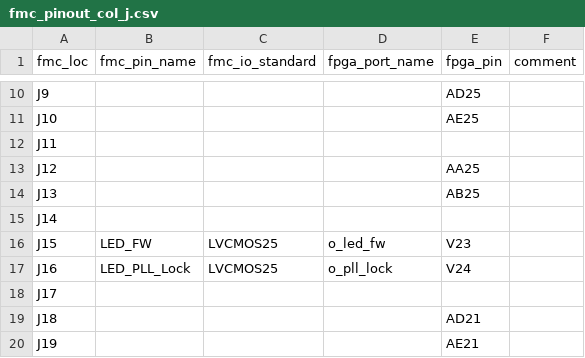
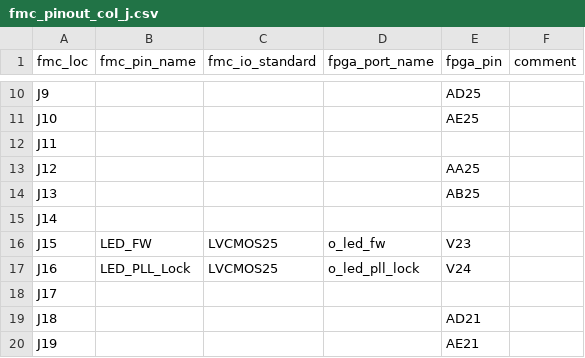
Before and after one commit to xifu-irap/fpasim-fw, a CSV file: constraints/constrs_1/fmc_pinout_col_j.csv, drawn as a sheet; only a part is shown, gaps mark what is left out.

Commit message:
constraints: correct the led port name

```diff
--- a/constraints/constrs_1/fmc_pinout_col_j.csv
+++ b/constraints/constrs_1/fmc_pinout_col_j.csv
@@ -16,3 +16,3 @@ J14;;;;;
 J15;LED_FW;LVCMOS25;o_led_fw;V23;
-J16;LED_PLL_Lock;LVCMOS25;o_pll_lock;V24;
+J16;LED_PLL_Lock;LVCMOS25;o_led_pll_lock;V24;
 J17;;;;;
```
Also changed, not shown: 1 other file.
